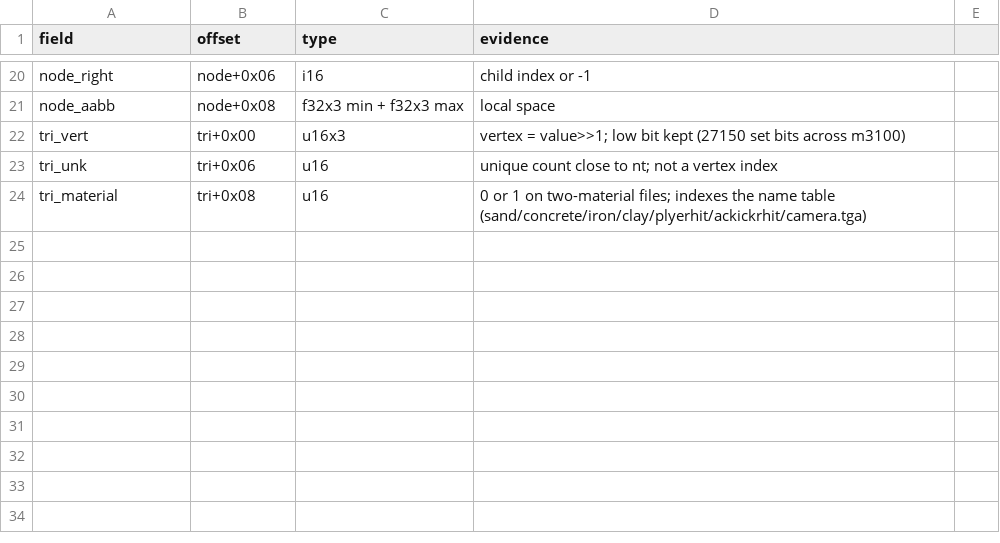
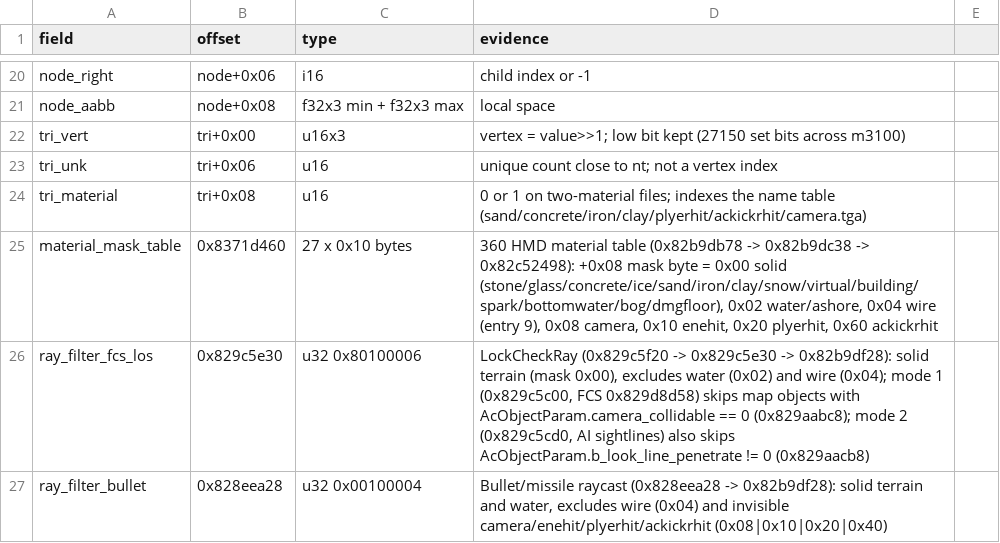
Before and after one commit to ninjagodino/ArmoredCoreRustRewrite, a CSV file: sheets/hmd.csv, drawn as a sheet; only a part is shown, gaps mark what is left out; the diff names each change by its address in the sheet, - before the commit and + after, or states it on an @@ line.

```diff
--- a/sheets/hmd.csv
+++ b/sheets/hmd.csv
+row 25: material_mask_table | 0x8371d460 | 27 x 0x10 bytes | 360 HMD material table (0x82b9db78 -> 0x82b9dc38 -> 0x82c52498): +0x08 mask byte = 0x00 solid (stone/glass/concrete/ice/sand/iron/clay/snow/virtual/building/spark/bottomwater/bog/dmgfloor), 0x02 water/ashore, 0x04 wire (entry 9), 0x08 camera, 0x10 enehit, 0x20 plyerhit, 0x60 ackickrhit
+row 26: ray_filter_fcs_los | 0x829c5e30 | u32 0x80100006 | LockCheckRay (0x829c5f20 -> 0x829c5e30 -> 0x82b9df28): solid terrain (mask 0x00), excludes water (0x02) and wire (0x04); mode 1 (0x829c5c00, FCS 0x829d8d58) skips map objects with AcObjectParam.camera_collidable == 0 (0x829aabc8); mode 2 (0x829c5cd0, AI sightlines) also skips AcObjectParam.b_look_line_penetrate != 0 (0x829aacb8)
+row 27: ray_filter_bullet | 0x828eea28 | u32 0x00100004 | Bullet/missile raycast (0x828eea28 -> 0x82b9df28): solid terrain and water, excludes wire (0x04) and invisible camera/enehit/plyerhit/ackickrhit (0x08|0x10|0x20|0x40)
```
Also changed, not shown: sheets/systems.csv, 11 other files.
